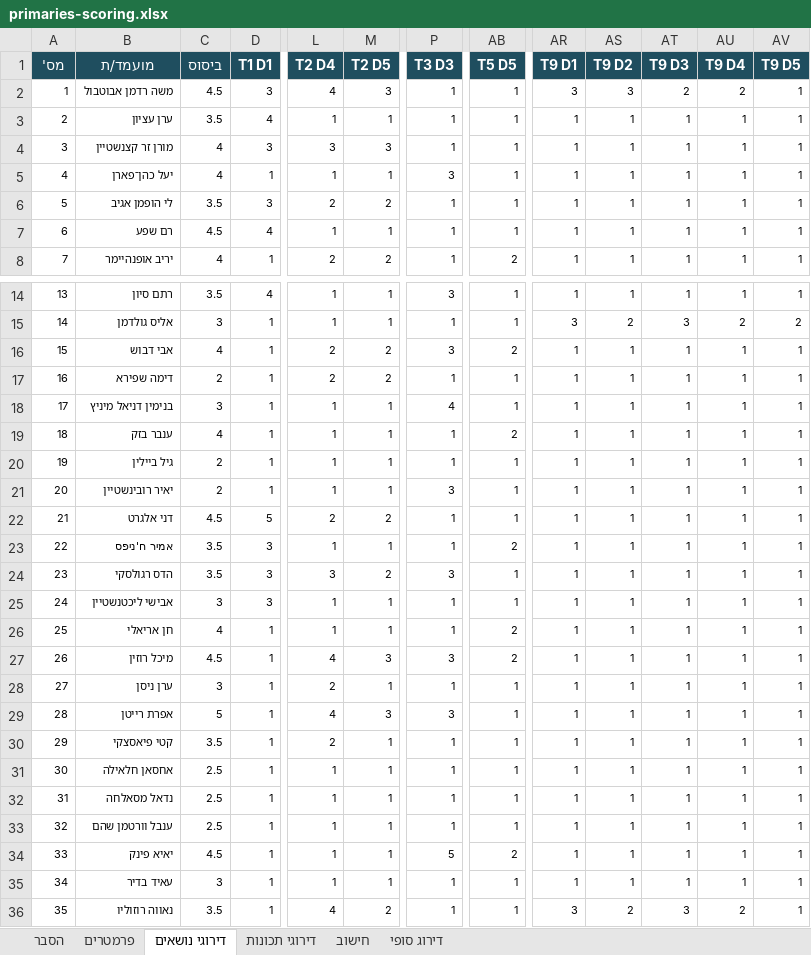
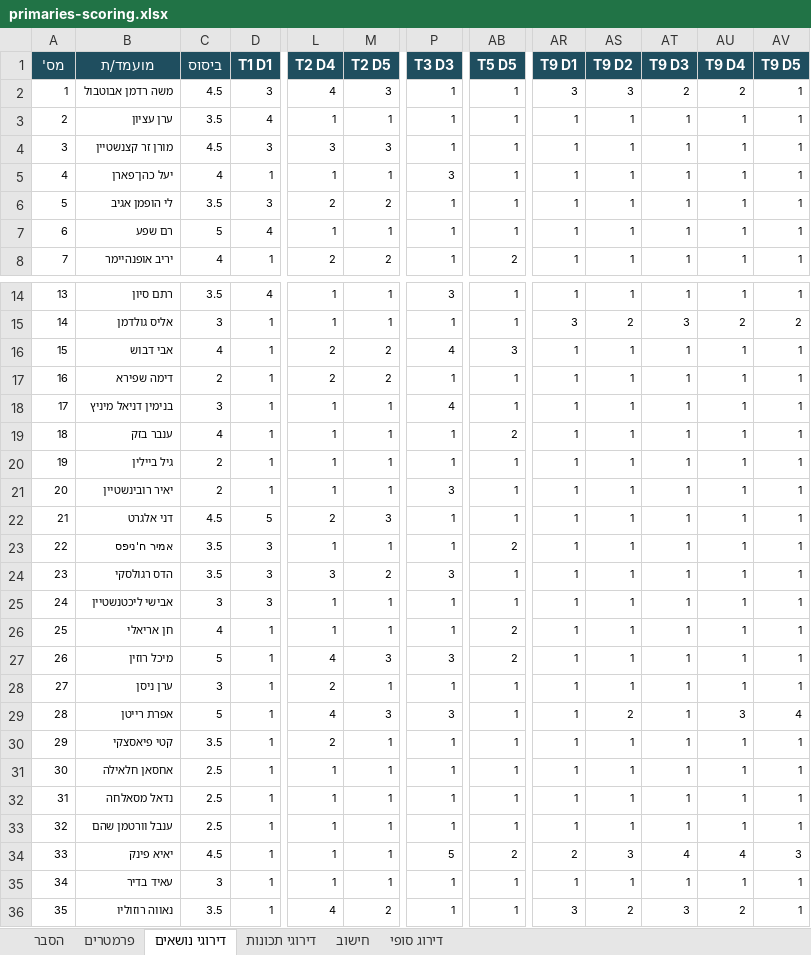
Before and after one commit to candidate-calc/primaries-2026, an Excel workbook: docs/primaries-scoring.xlsx, sheet דירוגי נושאים, drawn as a sheet; only a part is shown, gaps mark what is left out; values as stored, in another font and other column widths than the file's, no borders; the diff covers the shown part only; the diff names each change by its address in the sheet, - before the commit and + after, or states it on an @@ line.

```diff
--- a/docs/primaries-scoring.xlsx (sheet דירוגי נושאים)
+++ b/docs/primaries-scoring.xlsx (sheet דירוגי נושאים)
-C4 (ביסוס): 4
+C4 (ביסוס): 4.5
-C7 (ביסוס): 4.5
+C7 (ביסוס): 5
-P16 (T3 D3): 3
+P16 (T3 D3): 4
-AB16 (T5 D5): 2
+AB16 (T5 D5): 3
-M22 (T2 D5): 2
+M22 (T2 D5): 3
-C27 (ביסוס): 4.5
+C27 (ביסוס): 5
-AS29 (T9 D2): 1
+AS29 (T9 D2): 2
-AU29 (T9 D4): 1
+AU29 (T9 D4): 3
-AV29 (T9 D5): 1
+AV29 (T9 D5): 4
-AR34 (T9 D1): 1
+AR34 (T9 D1): 2
-AS34 (T9 D2): 1
+AS34 (T9 D2): 3
-AT34 (T9 D3): 1
+AT34 (T9 D3): 4
-AU34 (T9 D4): 1
+AU34 (T9 D4): 4
-AV34 (T9 D5): 1
+AV34 (T9 D5): 3
```
Also changed, not shown: 2 edited cells elsewhere in this sheet, sheet דירוגי תכונות, primaries-scoring.xlsx, 46 other files.
